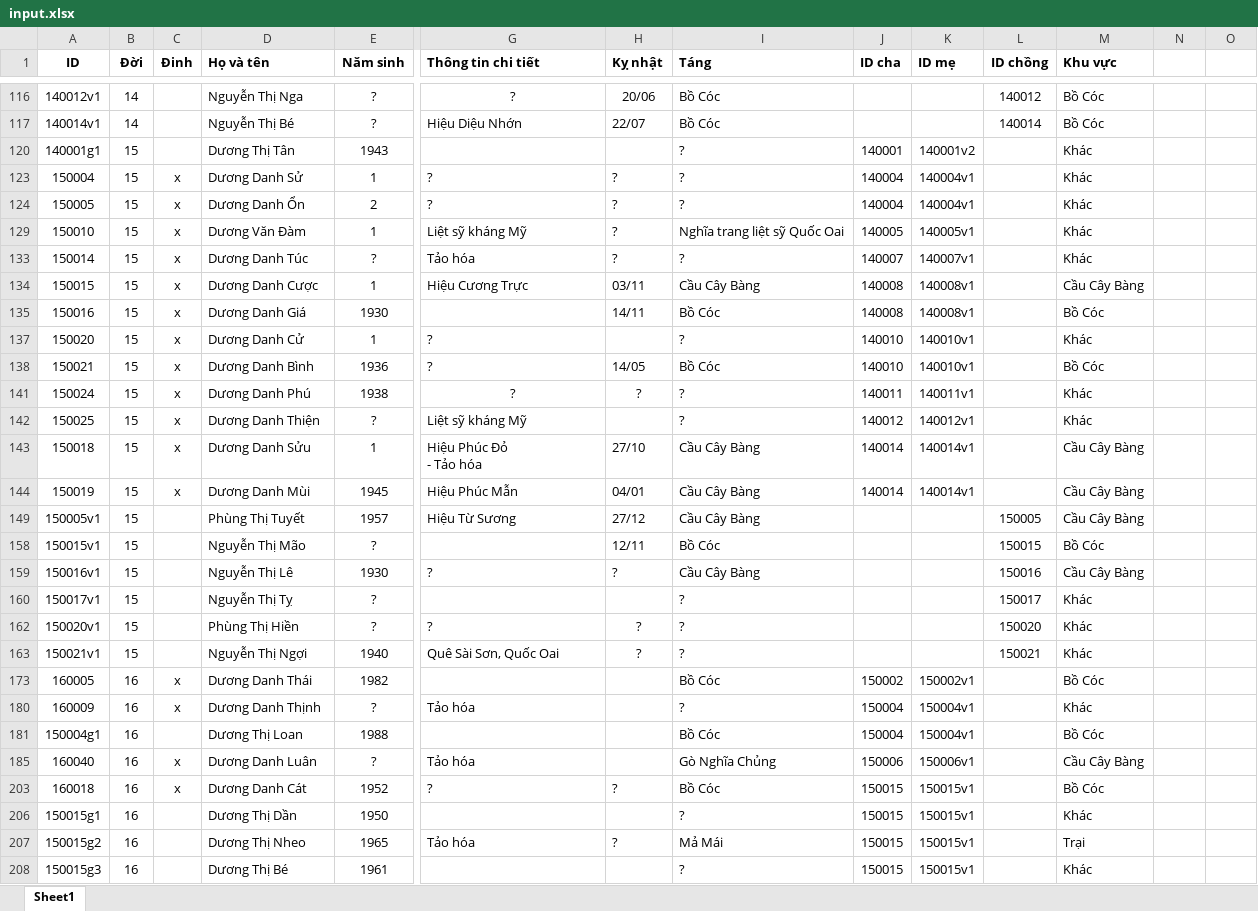
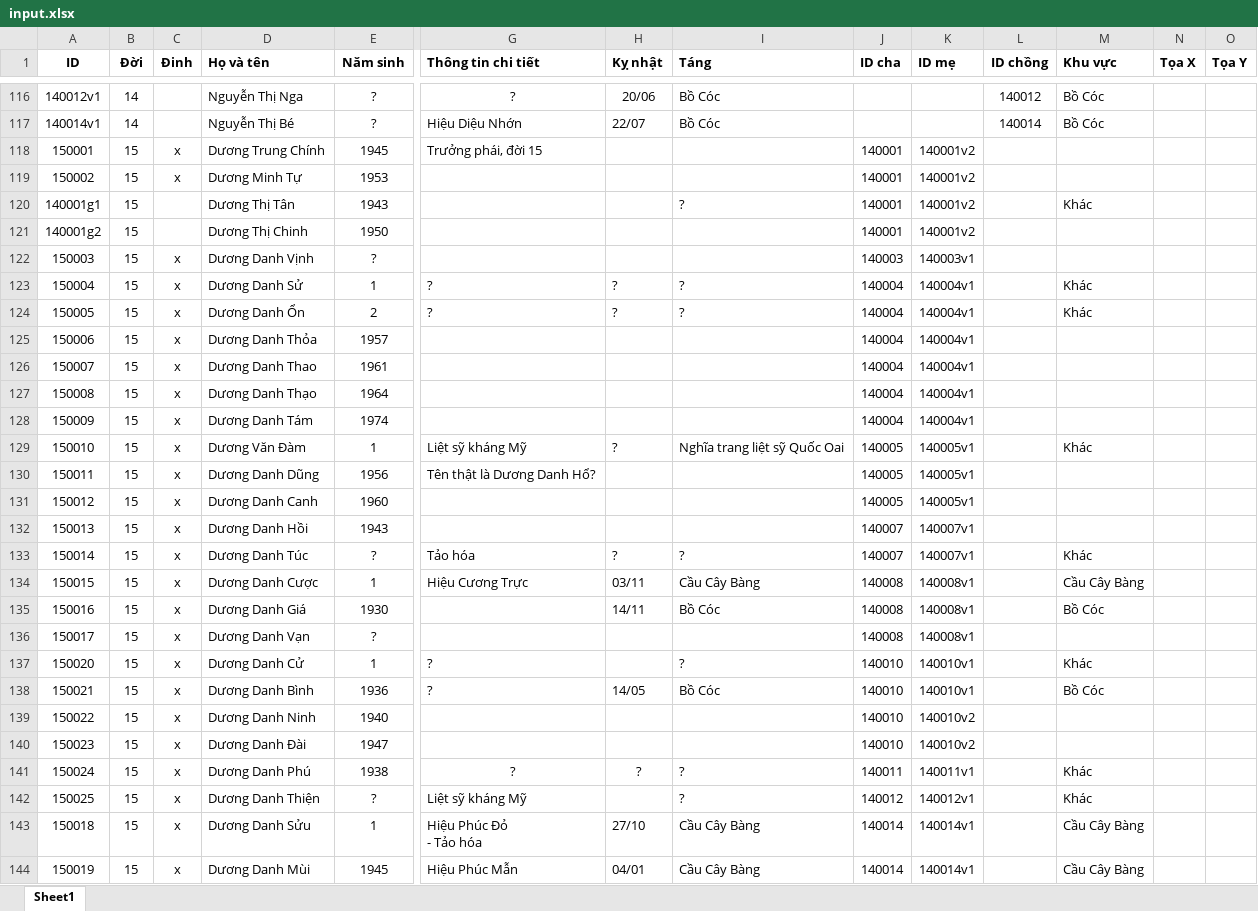
Before and after one commit to duongtoi88/Pha_he, an Excel workbook: input.xlsx, sheet Sheet1, drawn as a sheet; only a part is shown, gaps mark what is left out; the shorter side is filled out with more unchanged rows; values as stored, in another font and other column widths than the file's, no borders; rows hold the shown columns only; the diff covers the shown part only; the diff names each change by its address in the sheet, - before the commit and + after, or states it on an @@ line.

```diff
--- a/input.xlsx (sheet Sheet1)
+++ b/input.xlsx (sheet Sheet1)
-N1: (empty)
+N1: Tọa X
-O1: (empty)
+O1: Tọa Y
@@ row 118 unhidden: 150001 | 15 | x | Dương Trung Chính | 1945 | Trưởng phái, đời 15 |  |  | 140001 | 140001v2 @@
@@ row 119 unhidden: 150002 | 15 | x | Dương Minh Tự | 1953 |  |  |  | 140001 | 140001v2 @@
@@ row 121 unhidden: 140001g2 | 15 |  | Dương Thị Chinh | 1950 |  |  |  | 140001 | 140001v2 @@
@@ row 122 unhidden: 150003 | 15 | x | Dương Danh Vịnh | ? |  |  |  | 140003 | 140003v1 @@
@@ row 125 unhidden: 150006 | 15 | x | Dương Danh Thỏa | 1957 |  |  |  | 140004 | 140004v1 @@
@@ row 126 unhidden: 150007 | 15 | x | Dương Danh Thao | 1961 |  |  |  | 140004 | 140004v1 @@
@@ row 127 unhidden: 150008 | 15 | x | Dương Danh Thạo | 1964 |  |  |  | 140004 | 140004v1 @@
@@ row 128 unhidden: 150009 | 15 | x | Dương Danh Tám | 1974 |  |  |  | 140004 | 140004v1 @@
@@ row 130 unhidden: 150011 | 15 | x | Dương Danh Dũng | 1956 | Tên thật là Dương Danh Hổ? |  |  | 140005 | 140005v1 @@
@@ row 131 unhidden: 150012 | 15 | x | Dương Danh Canh | 1960 |  |  |  | 140005 | 140005v1 @@
@@ row 132 unhidden: 150013 | 15 | x | Dương Danh Hồi | 1943 |  |  |  | 140007 | 140007v1 @@
@@ row 136 unhidden: 150017 | 15 | x | Dương Danh Vạn | ? |  |  |  | 140008 | 140008v1 @@
@@ row 139 unhidden: 150022 | 15 | x | Dương Danh Ninh | 1940 |  |  |  | 140010 | 140010v2 @@
@@ row 140 unhidden: 150023 | 15 | x | Dương Danh Đài | 1947 |  |  |  | 140010 | 140010v2 @@
```
Also changed, not shown: 6 added rows and 257 hidden or unhidden rows elsewhere in this sheet, hidden cells.
